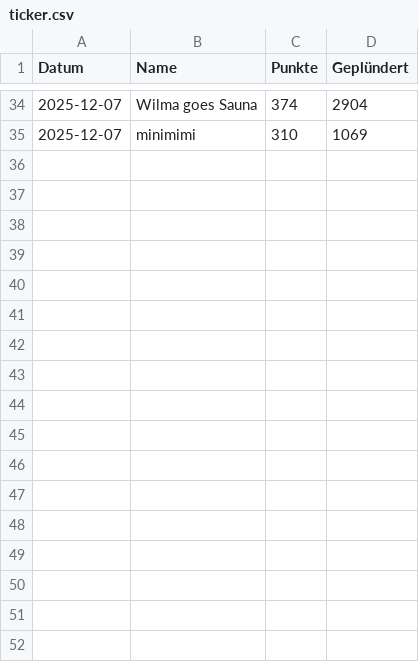
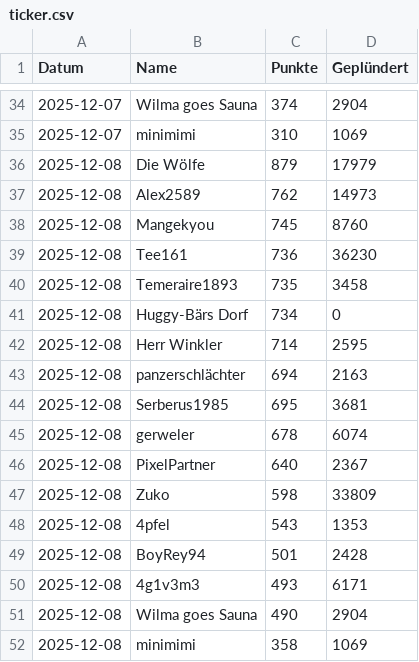
Before and after one commit to ZarestiaDev/dev, a CSV file: data/ticker.csv, drawn as a sheet; only a part is shown, gaps mark what is left out.

Commit message:
Update ticker - 2025-12-08

```diff
--- a/data/ticker.csv
+++ b/data/ticker.csv
@@ -35 +35,18 @@ Datum;Name;Punkte;Geplündert
 2025-12-07;minimimi;310;1069
+2025-12-08;Die Wölfe;879;17979
+2025-12-08;Alex2589;762;14973
+2025-12-08;Mangekyou;745;8760
+2025-12-08;Tee161;736;36230
+2025-12-08;Temeraire1893;735;3458
+2025-12-08;Huggy-Bärs Dorf;734;0
+2025-12-08;Herr Winkler;714;2595
+2025-12-08;panzerschlächter;694;2163
+2025-12-08;Serberus1985;695;3681
+2025-12-08;gerweler;678;6074
+2025-12-08;PixelPartner;640;2367
+2025-12-08;Zuko;598;33809
+2025-12-08;4pfel;543;1353
+2025-12-08;BoyRey94;501;2428
+2025-12-08;4g1v3m3;493;6171
+2025-12-08;Wilma goes Sauna;490;2904
+2025-12-08;minimimi;358;1069
```
